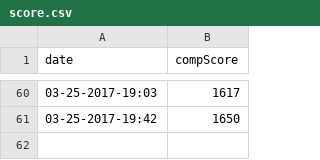
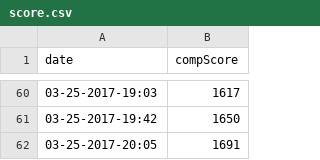
Before and after one commit to agjaeger/ow-comp-grind, a CSV file: score.csv, drawn as a sheet; only a part is shown, gaps mark what is left out; the diff names each change by its address in the sheet, - before the commit and + after, or states it on an @@ line.

Commit message:
Update score.csv

```diff
--- a/score.csv
+++ b/score.csv
+row 62: 03-25-2017-20:05 | 1691
```
